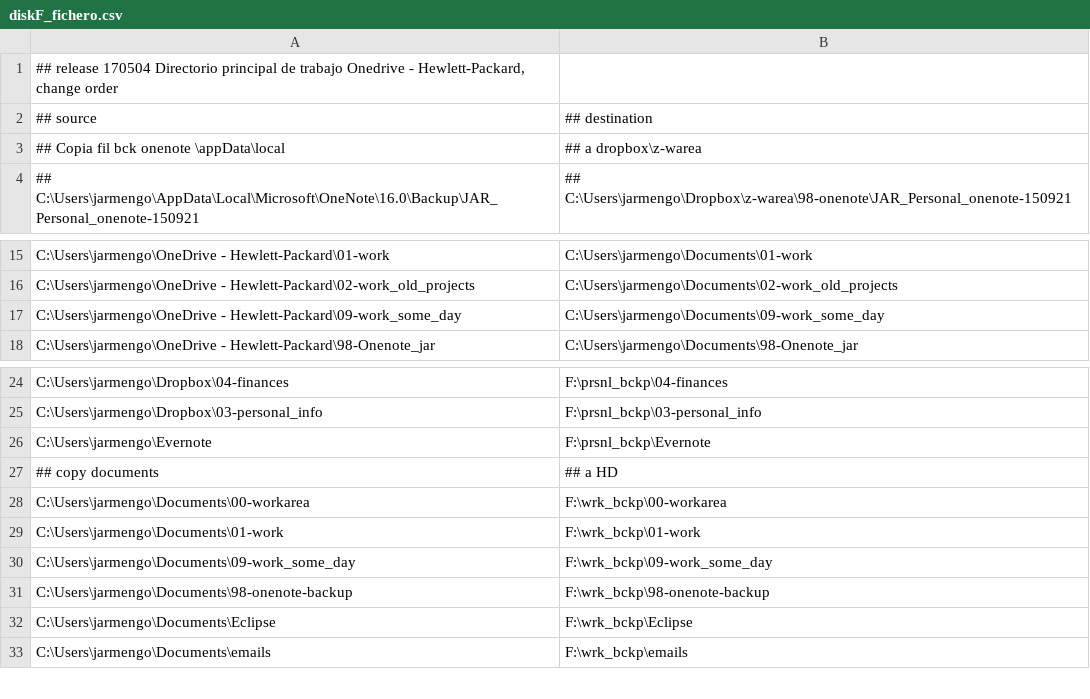
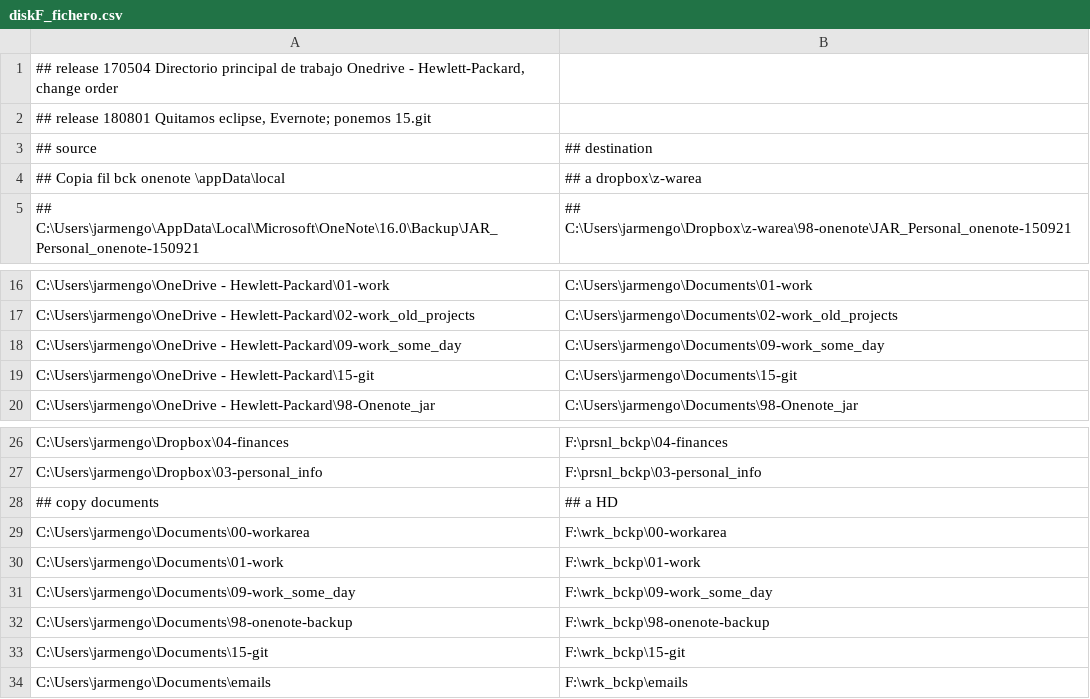
Before and after one commit to Jarmengod/backup-bats, a CSV file: diskF_fichero.csv, drawn as a sheet; only a part is shown, gaps mark what is left out; removed rows and columns are numbered as before the commit, all else as after; the diff names each change by its address in the sheet, - before the commit and + after, or states it on an @@ line.

```diff
--- a/diskF_fichero.csv
+++ b/diskF_fichero.csv
+row 2: ## release 180801 Quitamos eclipse, Evernote; ponemos 15.git
+row 19: C:\Users\jarmengo\OneDrive - Hewlett-Packard\15-git | C:\Users\jarmengo\Documents\15-git
-row 26: C:\Users\jarmengo\Evernote | F:\prsnl_bckp\Evernote
-row 32: C:\Users\jarmengo\Documents\Eclipse | F:\wrk_bckp\Eclipse
+row 33: C:\Users\jarmengo\Documents\15-git | F:\wrk_bckp\15-git
```
Also changed, not shown: diskE_fichero.csv, fichero.csv, 13 other files.
